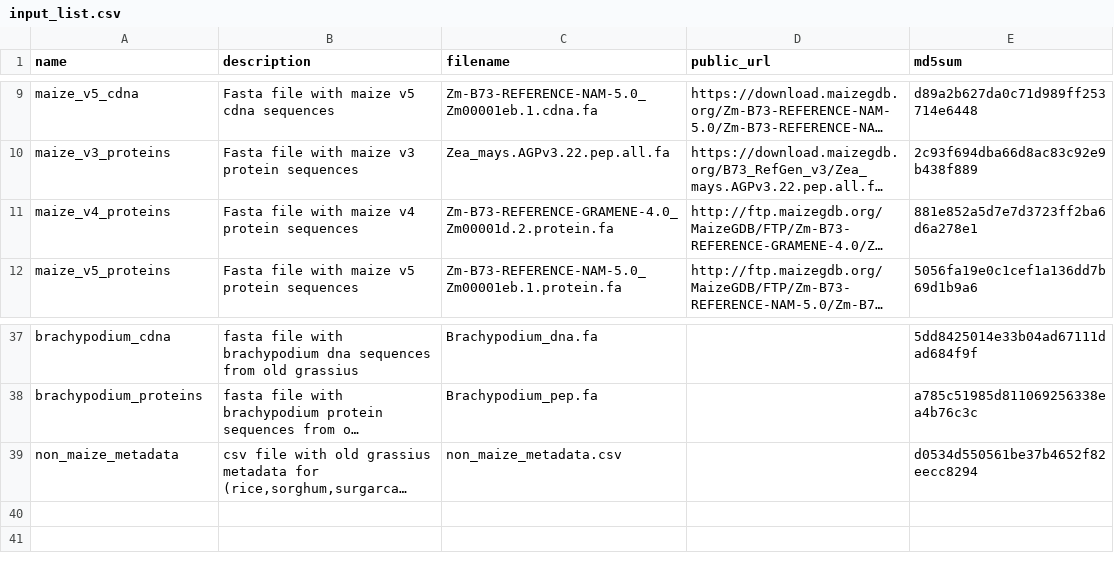
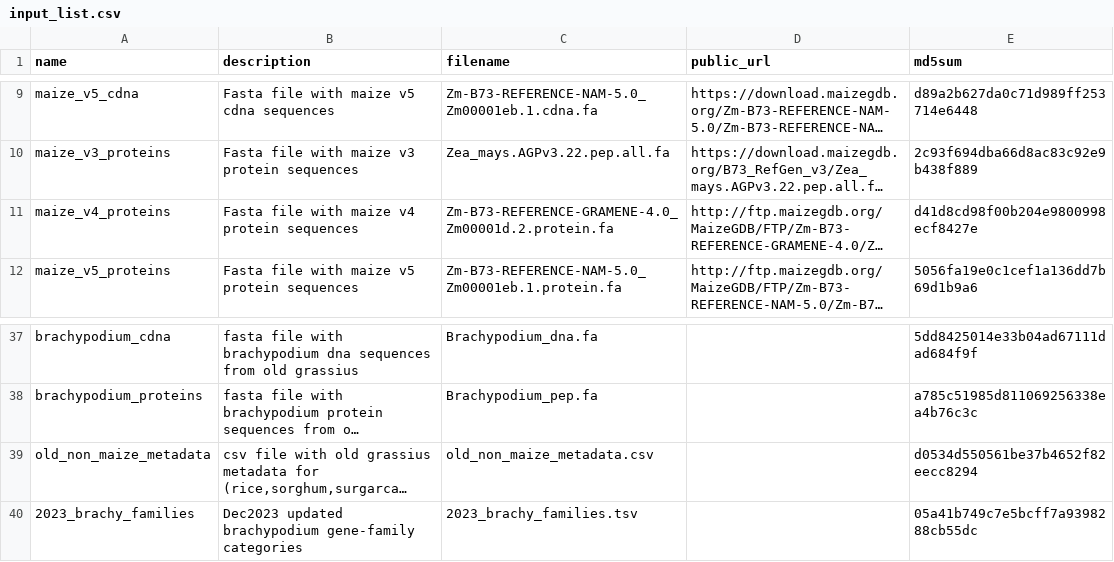
Before and after one commit to grotewold-lab/grassius-db-builder, a CSV file: inputs/input_list.csv, drawn as a sheet; only a part is shown, gaps mark what is left out; long unchanged cells end in …; the diff names each change by its address in the sheet, - before the commit and + after, or states it on an @@ line.

Commit message:
added non-maize auto protein naming for Dec2023 updated families

```diff
--- a/inputs/input_list.csv
+++ b/inputs/input_list.csv
-E11 (md5sum): 881e852a5d7e7d3723ff2ba6d6a278e1
+E11 (md5sum): d41d8cd98f00b204e9800998ecf8427e
-A39 (name): non_maize_metadata
+A39 (name): old_non_maize_metadata
-C39 (filename): non_maize_metadata.csv
+C39 (filename): old_non_maize_metadata.csv
+row 40: 2023_brachy_families | Dec2023 updated brachypodium gene-family categories | 2023_brachy_families.tsv |  | 05a41b749c7e5bcff7a9398288cb55dc
```
Also changed, not shown: 4 other files.
